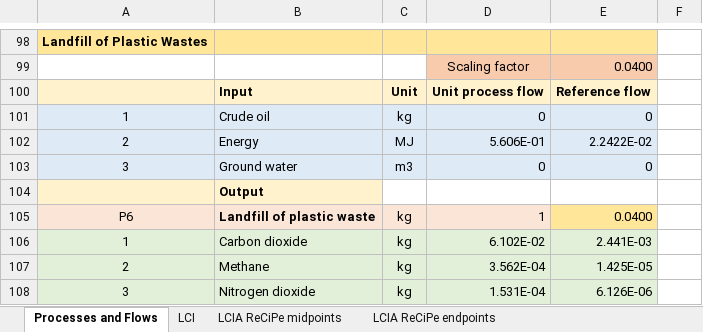
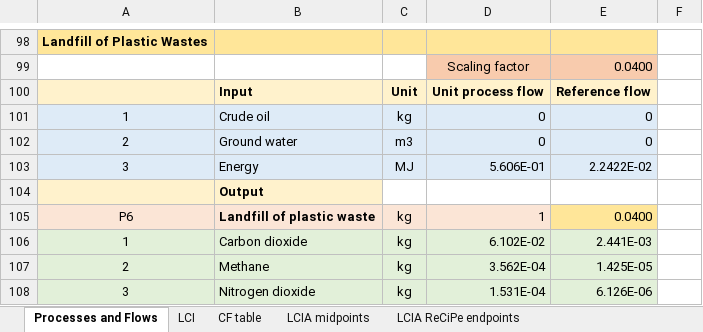
Before and after one commit to klpoh/courses, an Excel workbook: dss5202/code/LCA/Case_study_1-1L_PE_bottle_ReCiPe2016.xlsx, sheet Processes and Flows, drawn as a sheet; only a part is shown, gaps mark what is left out; values as stored, in another font and other column widths than the file's, no borders; removed rows and columns are numbered as before the commit, all else as after; the diff covers the shown part only; the diff names each change by its address in the sheet, - before the commit and + after, or states it on an @@ line.

```diff
--- a/dss5202/code/LCA/Case_study_1-1L_PE_bottle_ReCiPe2016.xlsx (sheet Processes and Flows)
+++ b/dss5202/code/LCA/Case_study_1-1L_PE_bottle_ReCiPe2016.xlsx (sheet Processes and Flows)
-sheet tab: LCIA ReCiPe midpoints
+sheet tab: CF table
+sheet tab: LCIA midpoints
-row 102: 2 | Energy | MJ | 5.606E-01 | 2.2422E-02
-A102: 3
+A102: 2
+row 103: 3 | Energy | MJ | 5.606E-01 | 2.2422E-02
```
Also changed, not shown: 5 added rows, 5 removed rows and 5 edited cells elsewhere in this sheet, sheet LCIA ReCiPe endpoints, sheet LCI, formulas that keep their value.
